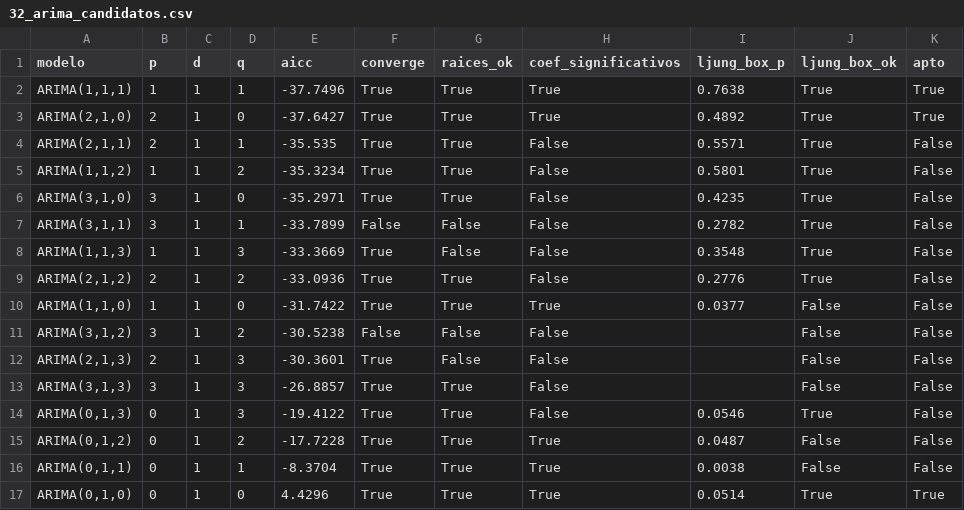
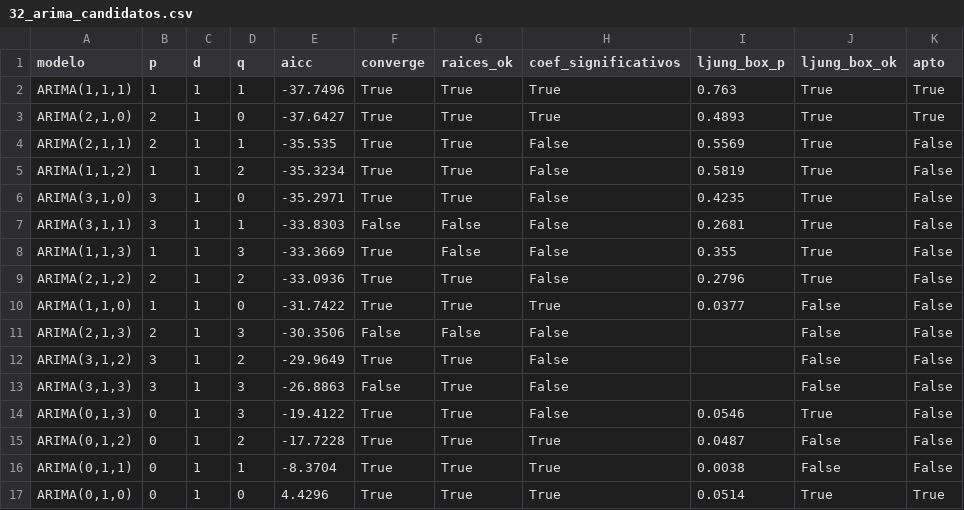
Before and after one commit to DanielFelipeRuizBermudez/Proyecto-ALTILLANURA, a CSV file: modulos/expansion/resultados/32_arima_candidatos.csv, drawn as a sheet.

```diff
--- a/modulos/expansion/resultados/32_arima_candidatos.csv
+++ b/modulos/expansion/resultados/32_arima_candidatos.csv
@@ -1,14 +1,14 @@
 modelo,p,d,q,aicc,converge,raices_ok,coef_significativos,ljung_box_p,ljung_box_ok,apto
-"ARIMA(1,1,1)",1,1,1,-37.7496,True,True,True,0.7638,True,True
-"ARIMA(2,1,0)",2,1,0,-37.6427,True,True,True,0.4892,True,True
-"ARIMA(2,1,1)",2,1,1,-35.535,True,True,False,0.5571,True,False
-"ARIMA(1,1,2)",1,1,2,-35.3234,True,True,False,0.5801,True,False
+"ARIMA(1,1,1)",1,1,1,-37.7496,True,True,True,0.763,True,True
+"ARIMA(2,1,0)",2,1,0,-37.6427,True,True,True,0.4893,True,True
+"ARIMA(2,1,1)",2,1,1,-35.535,True,True,False,0.5569,True,False
+"ARIMA(1,1,2)",1,1,2,-35.3234,True,True,False,0.5819,True,False
 "ARIMA(3,1,0)",3,1,0,-35.2971,True,True,False,0.4235,True,False
-"ARIMA(3,1,1)",3,1,1,-33.7899,False,False,False,0.2782,True,False
-"ARIMA(1,1,3)",1,1,3,-33.3669,True,False,False,0.3548,True,False
-"ARIMA(2,1,2)",2,1,2,-33.0936,True,True,False,0.2776,True,False
+"ARIMA(3,1,1)",3,1,1,-33.8303,False,False,False,0.2681,True,False
+"ARIMA(1,1,3)",1,1,3,-33.3669,True,False,False,0.355,True,False
+"ARIMA(2,1,2)",2,1,2,-33.0936,True,True,False,0.2796,True,False
 "ARIMA(1,1,0)",1,1,0,-31.7422,True,True,True,0.0377,False,False
-"ARIMA(3,1,2)",3,1,2,-30.5238,False,False,False,,False,False
-"ARIMA(2,1,3)",2,1,3,-30.3601,True,False,False,,False,False
-"ARIMA(3,1,3)",3,1,3,-26.8857,True,True,False,,False,False
+"ARIMA(2,1,3)",2,1,3,-30.3506,False,False,False,,False,False
+"ARIMA(3,1,2)",3,1,2,-29.9649,True,True,False,,False,False
+"ARIMA(3,1,3)",3,1,3,-26.8863,False,True,False,,False,False
 "ARIMA(0,1,3)",0,1,3,-19.4122,True,True,False,0.0546,True,False
```
Also changed, not shown: modulos/expansion/resultados/31_palma_resumen.csv, modulos/expansion/resultados/32_arima_pronostico_2030.csv, 17 other files.
